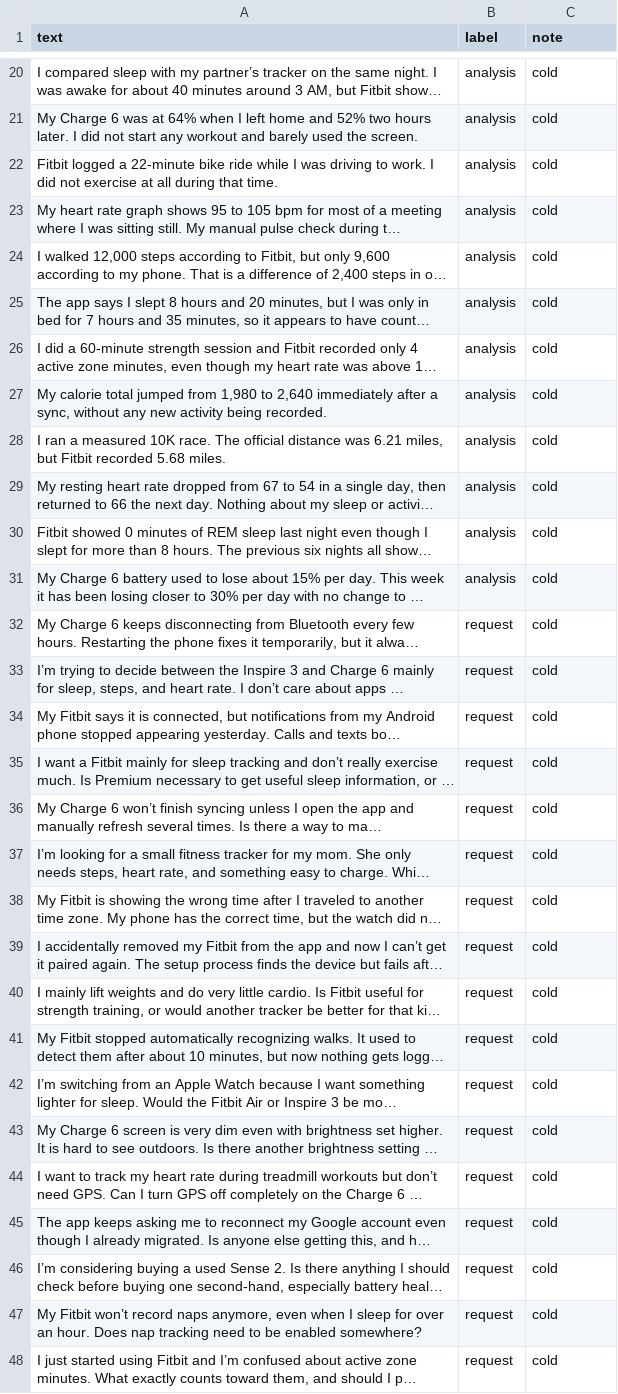
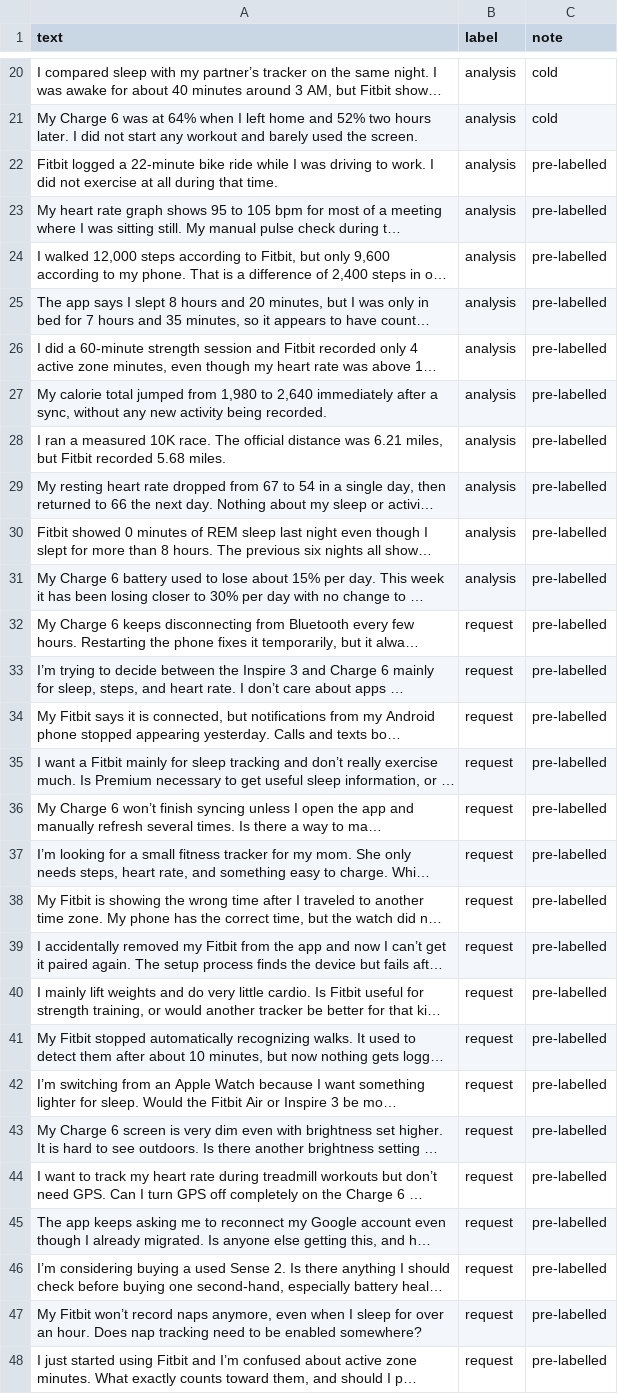
Before and after one commit to rautskaya/ai201-project3-takemeter-starter-v2026, a CSV file: labels.csv, drawn as a sheet; only a part is shown, gaps mark what is left out; long unchanged cells end in …; the diff covers the shown part only; the diff names each change by its address in the sheet, - before the commit and + after, or states it on an @@ line.

Commit message:
Fill in dataset, training run

```diff
--- a/labels.csv
+++ b/labels.csv
-C22:C48 (note): cold
+C22:C48 (note): pre-labelled
```
Also changed, not shown: 153 edited cells elsewhere in this file, 2 other files.
